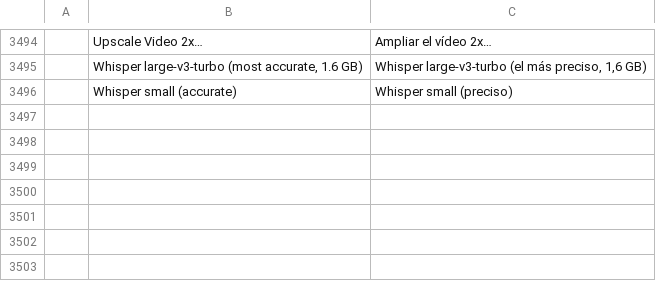
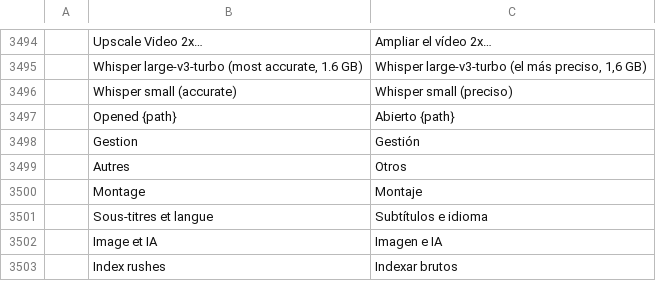
Before and after one commit to Madsonk/filmcraft, a TSV file: crates/ui-egui/src/i18n/es.tsv, drawn as a sheet; only a part is shown, gaps mark what is left out.

```diff
--- a/crates/ui-egui/src/i18n/es.tsv
+++ b/crates/ui-egui/src/i18n/es.tsv
@@ -3496 +3496,8 @@
 	Whisper small (accurate)	Whisper small (preciso)
+	Opened {path}	Abierto {path}
+	Gestion	Gestión
+	Autres	Otros
+	Montage	Montaje
+	Sous-titres et langue	Subtítulos e idioma
+	Image et IA	Imagen e IA
+	Index rushes	Indexar brutos
```
Also changed, not shown: crates/ui-egui/src/i18n/fr.tsv, 28 other files.
